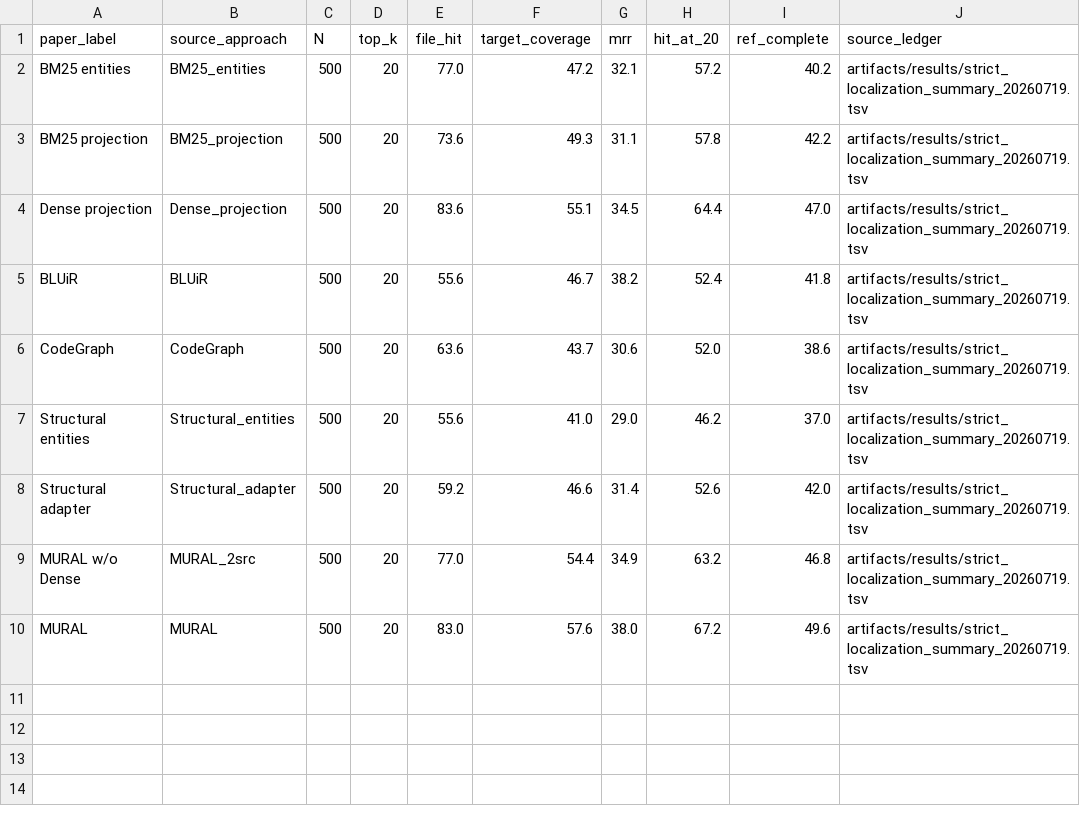
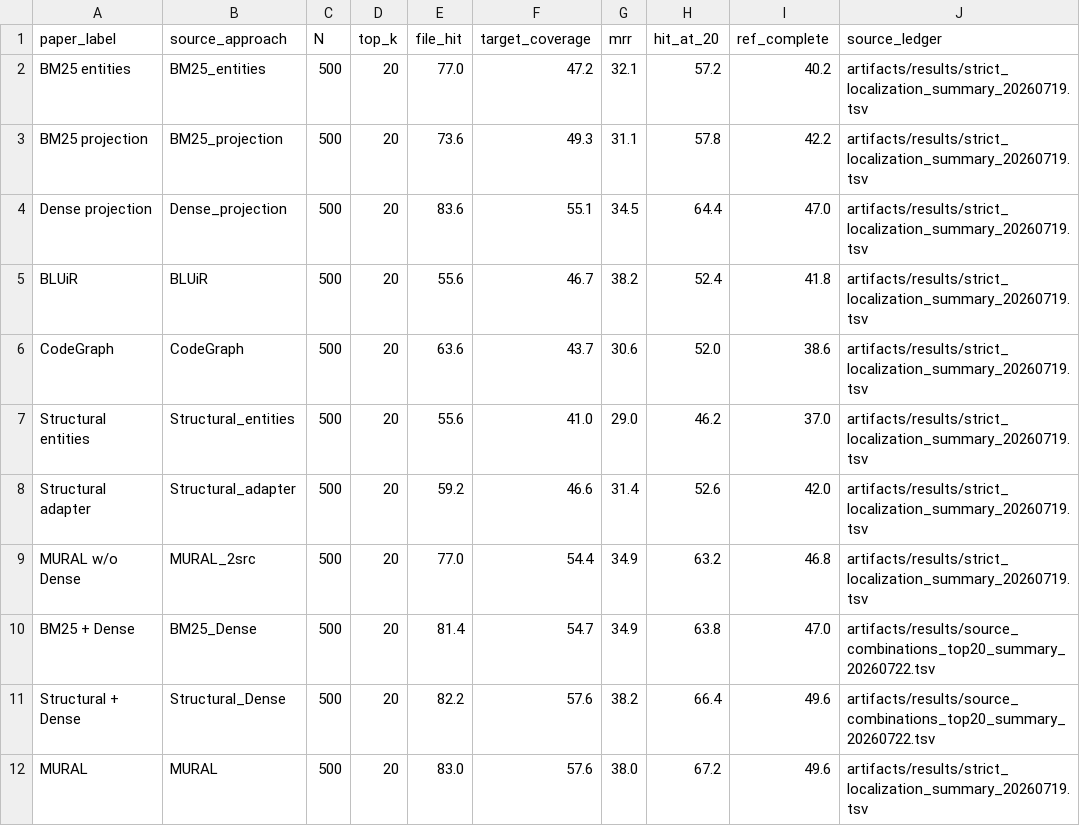
Before and after one commit to buaabarty/MURAL, a TSV file: artifacts/results/paper_main_results_20260722.tsv, drawn as a sheet.

Commit message:
Complete MURAL robustness and source-combination evidence

```diff
--- a/artifacts/results/paper_main_results_20260722.tsv
+++ b/artifacts/results/paper_main_results_20260722.tsv
@@ -9,2 +9,4 @@ Structural adapter	Structural_adapter	500	20	59.2	46.6	31.4	52.6	42.0	artifacts/
 MURAL w/o Dense	MURAL_2src	500	20	77.0	54.4	34.9	63.2	46.8	artifacts/results/strict_localization_summary_20260719.tsv
+BM25 + Dense	BM25_Dense	500	20	81.4	54.7	34.9	63.8	47.0	artifacts/results/source_combinations_top20_summary_20260722.tsv
+Structural + Dense	Structural_Dense	500	20	82.2	57.6	38.2	66.4	49.6	artifacts/results/source_combinations_top20_summary_20260722.tsv
 MURAL	MURAL	500	20	83.0	57.6	38.0	67.2	49.6	artifacts/results/strict_localization_summary_20260719.tsv
```
Also changed, not shown: 47 other files.
